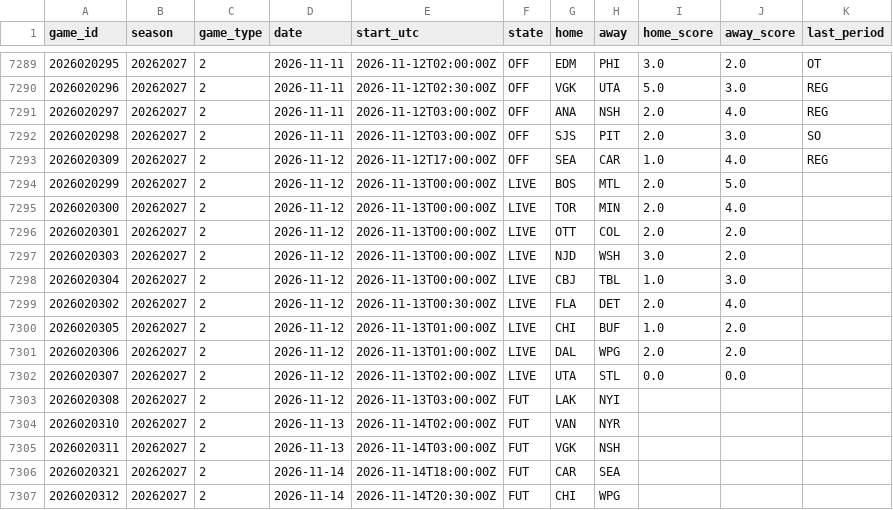
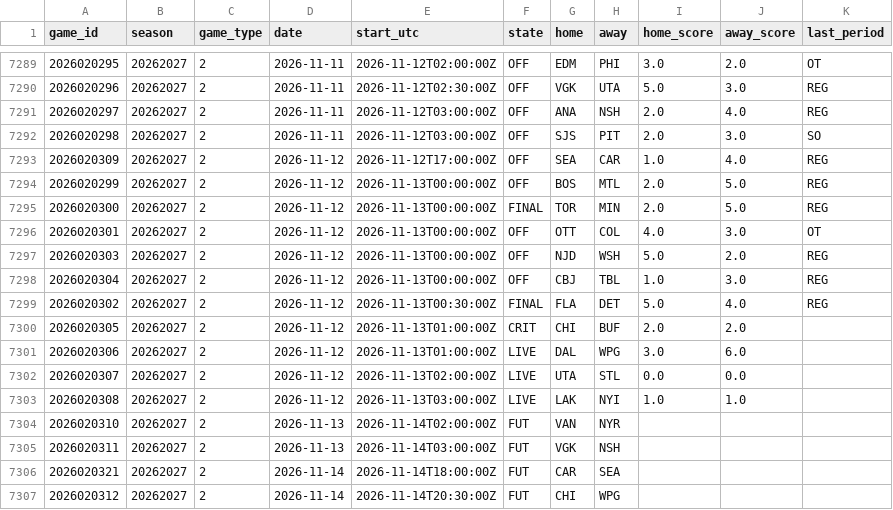
Before and after one commit to 88jackcarr/NHL-odds-betting, a CSV file: data/games.csv, drawn as a sheet; only a part is shown, gaps mark what is left out.

```diff
--- a/data/games.csv
+++ b/data/games.csv
@@ -7293,12 +7293,12 @@ game_id,season,game_type,date,start_utc,state,home,away,home_score,away_score,la
 2026020309,20262027,2,2026-11-12,2026-11-12T17:00:00Z,OFF,SEA,CAR,1.0,4.0,REG
-2026020299,20262027,2,2026-11-12,2026-11-13T00:00:00Z,LIVE,BOS,MTL,2.0,5.0,
-2026020300,20262027,2,2026-11-12,2026-11-13T00:00:00Z,LIVE,TOR,MIN,2.0,4.0,
-2026020301,20262027,2,2026-11-12,2026-11-13T00:00:00Z,LIVE,OTT,COL,2.0,2.0,
-2026020303,20262027,2,2026-11-12,2026-11-13T00:00:00Z,LIVE,NJD,WSH,3.0,2.0,
-2026020304,20262027,2,2026-11-12,2026-11-13T00:00:00Z,LIVE,CBJ,TBL,1.0,3.0,
-2026020302,20262027,2,2026-11-12,2026-11-13T00:30:00Z,LIVE,FLA,DET,2.0,4.0,
-2026020305,20262027,2,2026-11-12,2026-11-13T01:00:00Z,LIVE,CHI,BUF,1.0,2.0,
-2026020306,20262027,2,2026-11-12,2026-11-13T01:00:00Z,LIVE,DAL,WPG,2.0,2.0,
+2026020299,20262027,2,2026-11-12,2026-11-13T00:00:00Z,OFF,BOS,MTL,2.0,5.0,REG
+2026020300,20262027,2,2026-11-12,2026-11-13T00:00:00Z,FINAL,TOR,MIN,2.0,5.0,REG
+2026020301,20262027,2,2026-11-12,2026-11-13T00:00:00Z,OFF,OTT,COL,4.0,3.0,OT
+2026020303,20262027,2,2026-11-12,2026-11-13T00:00:00Z,OFF,NJD,WSH,5.0,2.0,REG
+2026020304,20262027,2,2026-11-12,2026-11-13T00:00:00Z,OFF,CBJ,TBL,1.0,3.0,REG
+2026020302,20262027,2,2026-11-12,2026-11-13T00:30:00Z,FINAL,FLA,DET,5.0,4.0,REG
+2026020305,20262027,2,2026-11-12,2026-11-13T01:00:00Z,CRIT,CHI,BUF,2.0,2.0,
+2026020306,20262027,2,2026-11-12,2026-11-13T01:00:00Z,LIVE,DAL,WPG,3.0,6.0,
 2026020307,20262027,2,2026-11-12,2026-11-13T02:00:00Z,LIVE,UTA,STL,0.0,0.0,
-2026020308,20262027,2,2026-11-12,2026-11-13T03:00:00Z,FUT,LAK,NYI,,,
+2026020308,20262027,2,2026-11-12,2026-11-13T03:00:00Z,LIVE,LAK,NYI,1.0,1.0,
 2026020310,20262027,2,2026-11-13,2026-11-14T02:00:00Z,FUT,VAN,NYR,,,
```
Also changed, not shown: data/bets.csv, data/goalie_games.csv, 2 other files.
